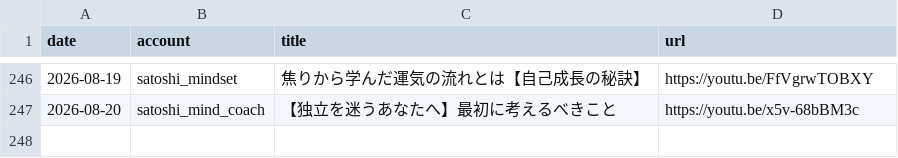
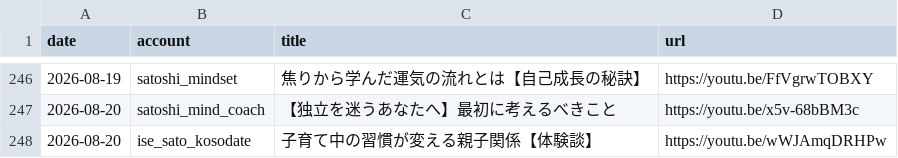
Before and after one commit to iseise0226/sns-automation, a CSV file: data/post_log.csv, drawn as a sheet; only a part is shown, gaps mark what is left out; the diff names each change by its address in the sheet, - before the commit and + after, or states it on an @@ line.

Commit message:
chore: WF6 topic progress - ise_sato_kosodate

```diff
--- a/data/post_log.csv
+++ b/data/post_log.csv
+row 248: 2026-08-20 | ise_sato_kosodate | 子育て中の習慣が変える親子関係【体験談】 | https://youtu.be/wWJAmqDRHPw
```
Also changed, not shown: 1 other file.
